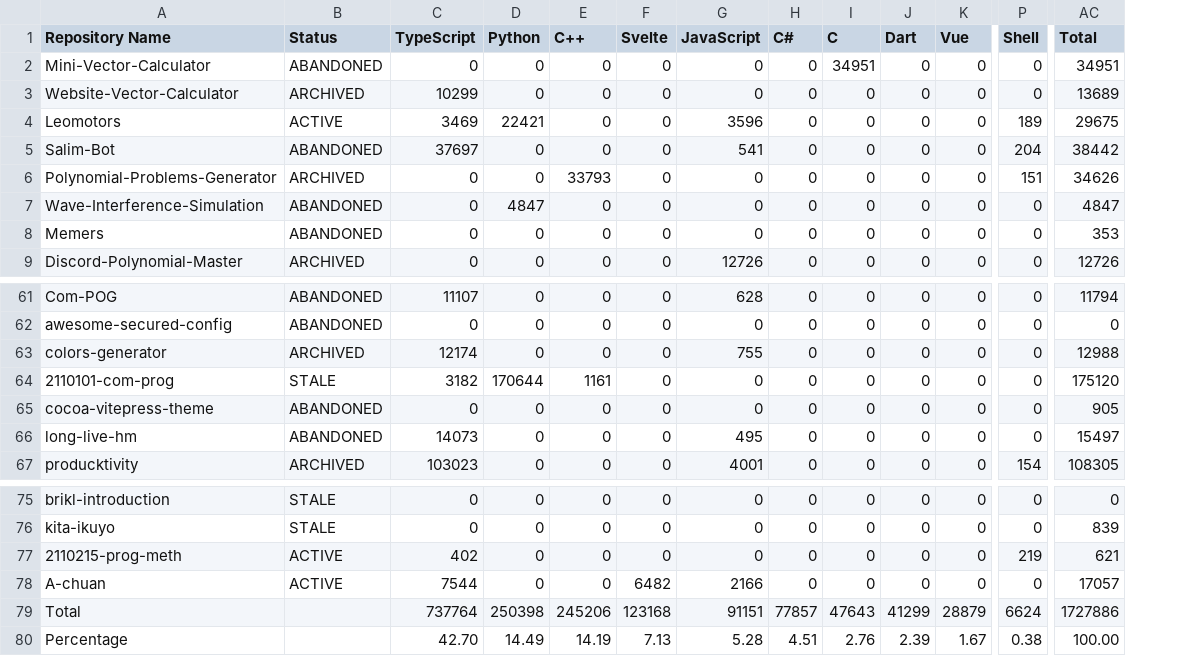
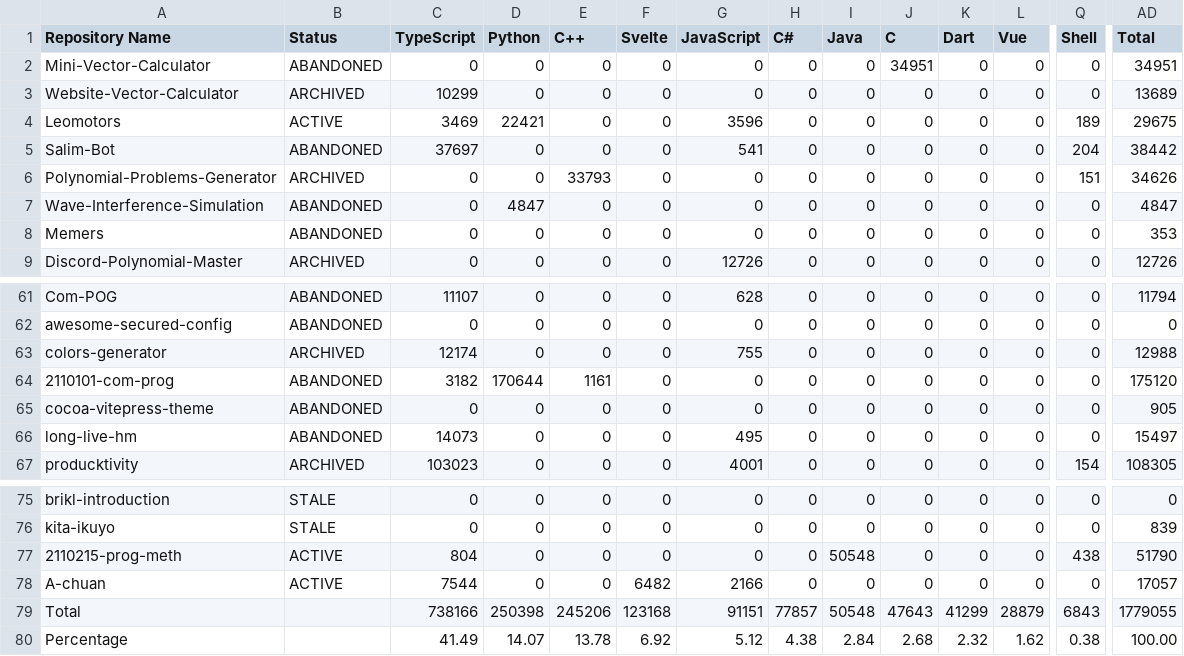
Before and after one commit to leomotors/leomotors, a CSV file: generated/lang.csv, drawn as a sheet; only a part is shown, gaps mark what is left out; addresses are those after the commit; the diff covers the shown part only; the diff names each change by its address in the sheet, - before the commit and + after, or states it on an @@ line.

```diff
--- a/generated/lang.csv
+++ b/generated/lang.csv
+column I (Java), rows 2-9: all 0; rows 61-67: all 0; rows 75-80: 0 | 0 | 50548 | 0 | 50548 | 2.84
-B64 (Status): STALE
+B64 (Status): ABANDONED
-C77 (TypeScript): 402
+C77 (TypeScript): 804
-Q77 (Shell): 219
+Q77 (Shell): 438
-AD77 (Total): 621
+AD77 (Total): 51790
-C79 (TypeScript): 737764
+C79 (TypeScript): 738166
-Q79 (Shell): 6624
+Q79 (Shell): 6843
-AD79 (Total): 1727886
+AD79 (Total): 1779055
-C80 (TypeScript): 42.70
+C80 (TypeScript): 41.49
-D80 (Python): 14.49
+D80 (Python): 14.07
-E80 (C++): 14.19
+E80 (C++): 13.78
-F80 (Svelte): 7.13
+F80 (Svelte): 6.92
-G80 (JavaScript): 5.28
+G80 (JavaScript): 5.12
-H80 (C#): 4.51
+H80 (C#): 4.38
-J80 (C): 2.76
+J80 (C): 2.68
-K80 (Dart): 2.39
+K80 (Dart): 2.32
-L80 (Vue): 1.67
+L80 (Vue): 1.62
```
Also changed, not shown: 6 edited cells elsewhere in this file, 3 other files.
